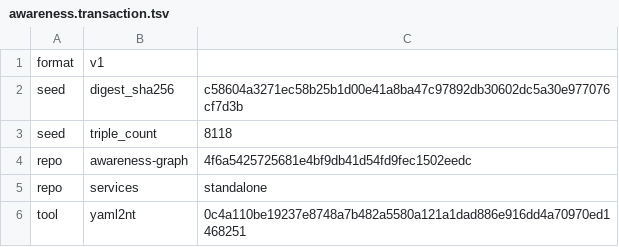
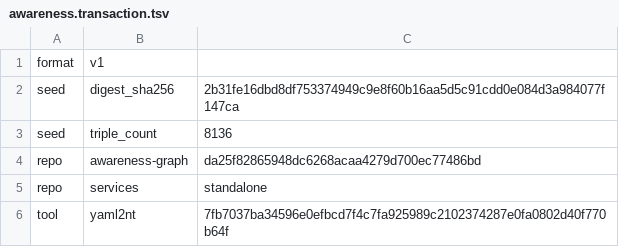
Before and after one commit to globulario/sensei, a TSV file: golang/server/embeddata/awareness.transaction.tsv, drawn as a sheet.

```diff
--- a/golang/server/embeddata/awareness.transaction.tsv
+++ b/golang/server/embeddata/awareness.transaction.tsv
@@ -1,6 +1,6 @@
 format	v1
-seed	digest_sha256	c58604a3271ec58b25b1d00e41a8ba47c97892db30602dc5a30e977076cf7d3b
-seed	triple_count	8118
-repo	awareness-graph	4f6a5425725681e4bf9db41d54fd9fec1502eedc
+seed	digest_sha256	2b31fe16dbd8df753374949c9e8f60b16aa5d5c91cdd0e084d3a984077f147ca
+seed	triple_count	8136
+repo	awareness-graph	da25f82865948dc6268acaa4279d700ec77486bd
 repo	services	standalone
-tool	yaml2nt	0c4a110be19237e8748a7b482a5580a121a1dad886e916dd4a70970ed1468251
+tool	yaml2nt	7fb7037ba34596e0efbcd7f4c7fa925989c2102374287e0fa0802d40f770b64f
```
Also changed, not shown: 9 other files.
